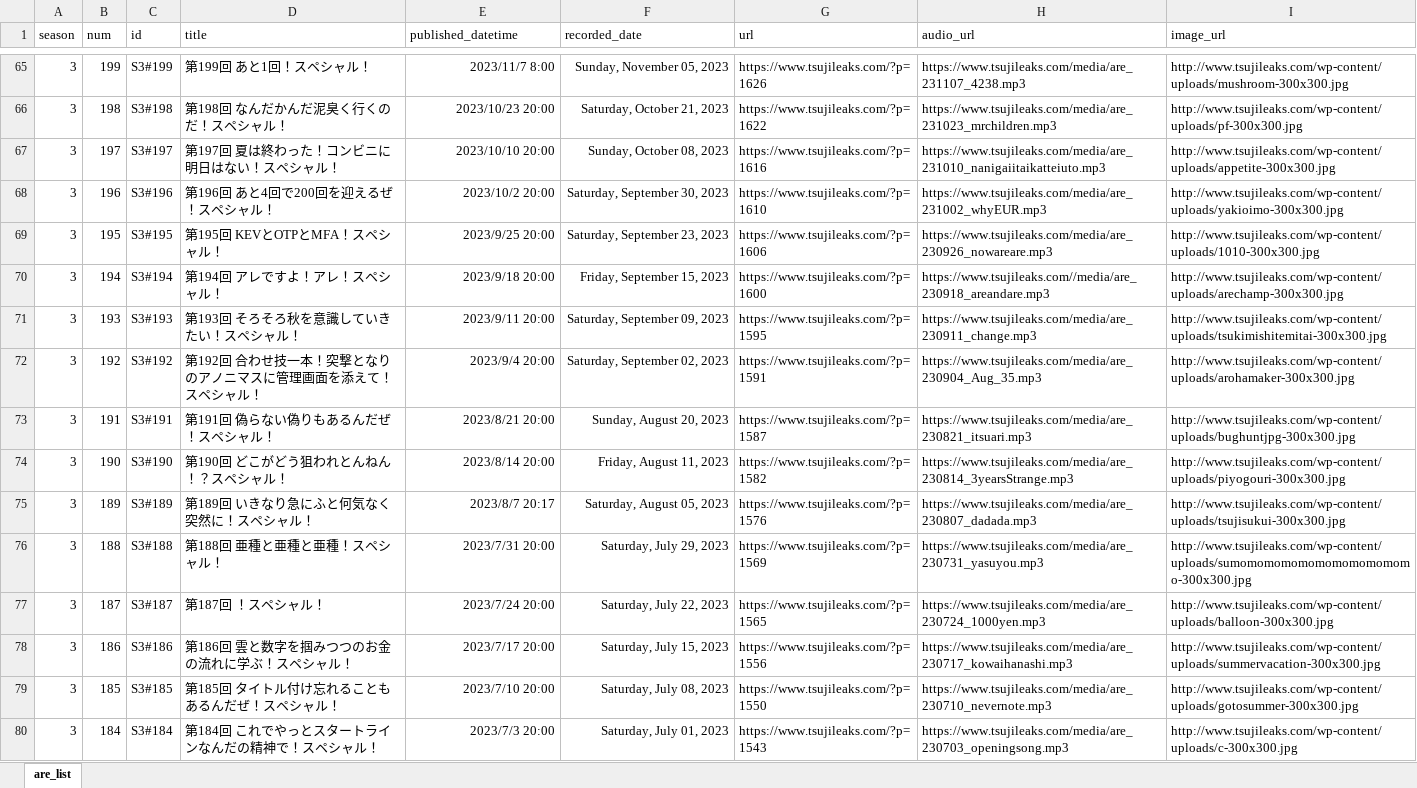
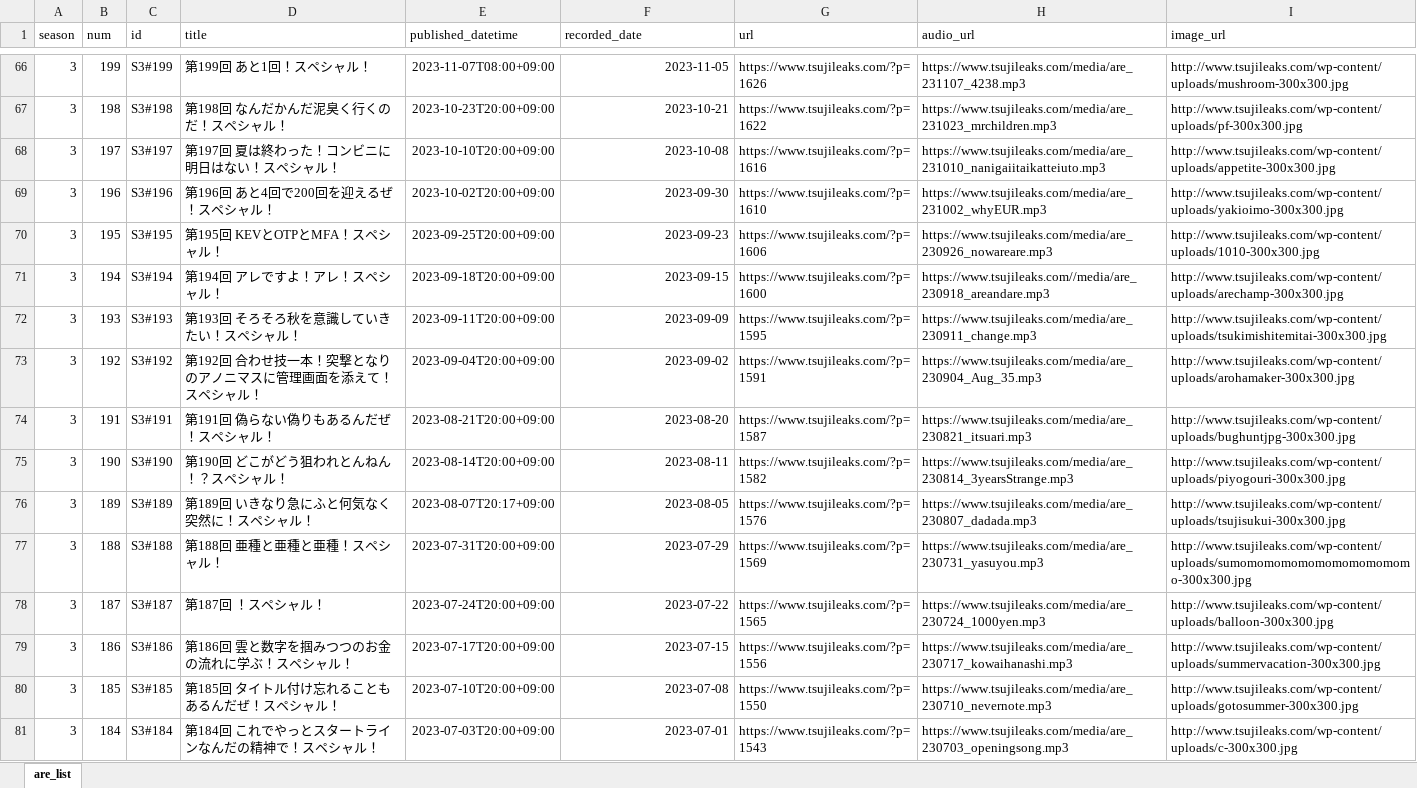
Before and after one commit to BerandaMegane/Security-no-ARE-words, an Excel workbook: docs/_static/セキュリティのアレ_放送回リスト.xlsx, sheet are_list, drawn as a sheet; only a part is shown, gaps mark what is left out; values as stored, in another font and other column widths than the file's, no borders; table styles not drawn; addresses are those after the commit; the diff covers the shown part only; the diff names each change by its address in the sheet, - before the commit and + after, or states it on an @@ line.

```diff
--- a/docs/_static/セキュリティのアレ_放送回リスト.xlsx (sheet are_list)
+++ b/docs/_static/セキュリティのアレ_放送回リスト.xlsx (sheet are_list)
-E66 (published_datetime): 2023/11/7 8:00
+E66 (published_datetime): 2023-11-07T08:00+09:00
-F66 (recorded_date): Sunday, November 05, 2023
+F66 (recorded_date): 2023-11-05
-E67 (published_datetime): 2023/10/23 20:00
+E67 (published_datetime): 2023-10-23T20:00+09:00
-F67 (recorded_date): Saturday, October 21, 2023
+F67 (recorded_date): 2023-10-21
-E68 (published_datetime): 2023/10/10 20:00
+E68 (published_datetime): 2023-10-10T20:00+09:00
-F68 (recorded_date): Sunday, October 08, 2023
+F68 (recorded_date): 2023-10-08
-E69 (published_datetime): 2023/10/2 20:00
+E69 (published_datetime): 2023-10-02T20:00+09:00
-F69 (recorded_date): Saturday, September 30, 2023
+F69 (recorded_date): 2023-09-30
-E70 (published_datetime): 2023/9/25 20:00
+E70 (published_datetime): 2023-09-25T20:00+09:00
-F70 (recorded_date): Saturday, September 23, 2023
+F70 (recorded_date): 2023-09-23
-E71 (published_datetime): 2023/9/18 20:00
+E71 (published_datetime): 2023-09-18T20:00+09:00
-F71 (recorded_date): Friday, September 15, 2023
+F71 (recorded_date): 2023-09-15
-E72 (published_datetime): 2023/9/11 20:00
+E72 (published_datetime): 2023-09-11T20:00+09:00
-F72 (recorded_date): Saturday, September 09, 2023
+F72 (recorded_date): 2023-09-09
-E73 (published_datetime): 2023/9/4 20:00
+E73 (published_datetime): 2023-09-04T20:00+09:00
-F73 (recorded_date): Saturday, September 02, 2023
+F73 (recorded_date): 2023-09-02
-E74 (published_datetime): 2023/8/21 20:00
+E74 (published_datetime): 2023-08-21T20:00+09:00
-F74 (recorded_date): Sunday, August 20, 2023
+F74 (recorded_date): 2023-08-20
-E75 (published_datetime): 2023/8/14 20:00
+E75 (published_datetime): 2023-08-14T20:00+09:00
-F75 (recorded_date): Friday, August 11, 2023
+F75 (recorded_date): 2023-08-11
-E76 (published_datetime): 2023/8/7 20:17
+E76 (published_datetime): 2023-08-07T20:17+09:00
-F76 (recorded_date): Saturday, August 05, 2023
+F76 (recorded_date): 2023-08-05
-E77 (published_datetime): 2023/7/31 20:00
+E77 (published_datetime): 2023-07-31T20:00+09:00
-F77 (recorded_date): Saturday, July 29, 2023
+F77 (recorded_date): 2023-07-29
-E78 (published_datetime): 2023/7/24 20:00
+E78 (published_datetime): 2023-07-24T20:00+09:00
-F78 (recorded_date): Saturday, July 22, 2023
+F78 (recorded_date): 2023-07-22
-E79 (published_datetime): 2023/7/17 20:00
+E79 (published_datetime): 2023-07-17T20:00+09:00
-F79 (recorded_date): Saturday, July 15, 2023
+F79 (recorded_date): 2023-07-15
-E80 (published_datetime): 2023/7/10 20:00
+E80 (published_datetime): 2023-07-10T20:00+09:00
-F80 (recorded_date): Saturday, July 08, 2023
+F80 (recorded_date): 2023-07-08
-E81 (published_datetime): 2023/7/3 20:00
+E81 (published_datetime): 2023-07-03T20:00+09:00
-F81 (recorded_date): Saturday, July 01, 2023
+F81 (recorded_date): 2023-07-01
```
Also changed, not shown: 1 added row and 642 edited cells elsewhere in this sheet, docs/_downloads/b0a6e865e1fa8e5a1cbbd000e868c6af/セキュリティのアレ_放送回リスト.xlsx, source/_static/セキュリティのアレ_放送回リスト.xlsx, 49 other files.
